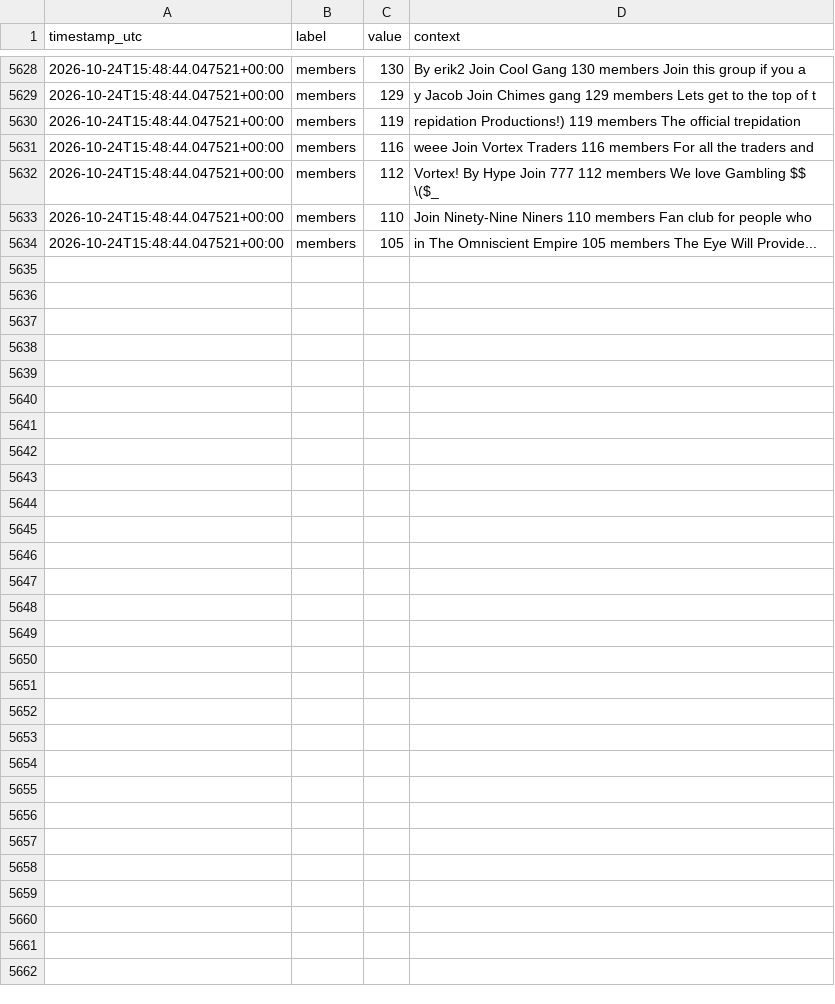
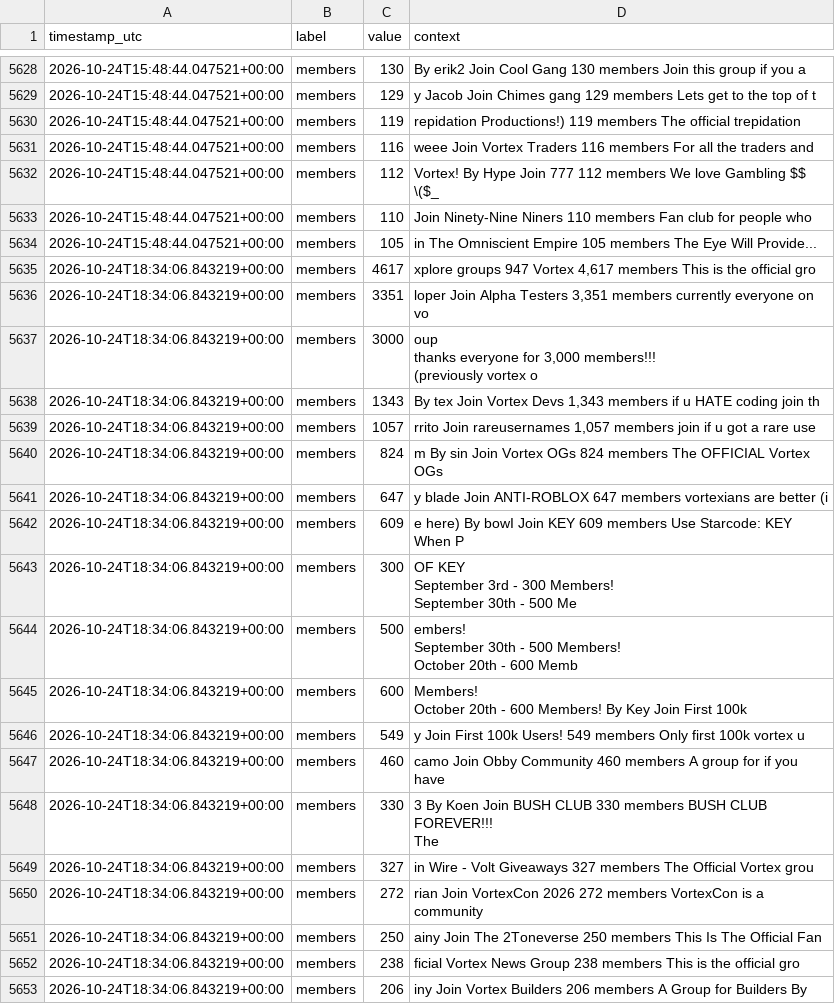
Before and after one commit to igakojp/playvortex-monitor-log, a CSV file: stats/groups.csv, drawn as a sheet; only a part is shown, gaps mark what is left out; ↵ is a line break in a cell; the diff covers the shown part only; the diff names each change by its address in the sheet, - before the commit and + after, or states it on an @@ line.

```diff
--- a/stats/groups.csv
+++ b/stats/groups.csv
+row 5635: 2026-10-24T18:34:06.843219+00:00 | members | 4617 | xplore groups 947 Vortex 4,617 members This is the official gro
+row 5636: 2026-10-24T18:34:06.843219+00:00 | members | 3351 | loper Join Alpha Testers 3,351 members currently everyone on vo
+row 5637: 2026-10-24T18:34:06.843219+00:00 | members | 3000 | oup ↵ thanks everyone for 3,000 members!!! ↵ (previously vortex o
+row 5638: 2026-10-24T18:34:06.843219+00:00 | members | 1343 | By tex Join Vortex Devs 1,343 members if u HATE coding join th
+row 5639: 2026-10-24T18:34:06.843219+00:00 | members | 1057 | rrito Join rareusernames 1,057 members join if u got a rare use
+row 5640: 2026-10-24T18:34:06.843219+00:00 | members | 824 | m By sin Join Vortex OGs 824 members The OFFICIAL Vortex OGs
+row 5641: 2026-10-24T18:34:06.843219+00:00 | members | 647 | y blade Join ANTI-ROBLOX 647 members vortexians are better (i
+row 5642: 2026-10-24T18:34:06.843219+00:00 | members | 609 | e here) By bowI Join KEY 609 members Use Starcode: KEY When P
+row 5643: 2026-10-24T18:34:06.843219+00:00 | members | 300 | OF KEY ↵ September 3rd - 300 Members! ↵ September 30th - 500 Me
+row 5644: 2026-10-24T18:34:06.843219+00:00 | members | 500 | embers! ↵ September 30th - 500 Members! ↵ October 20th - 600 Memb
+row 5645: 2026-10-24T18:34:06.843219+00:00 | members | 600 | Members! ↵ October 20th - 600 Members! By Key Join First 100k
+row 5646: 2026-10-24T18:34:06.843219+00:00 | members | 549 | y Join First 100k Users! 549 members Only first 100k vortex u
+row 5647: 2026-10-24T18:34:06.843219+00:00 | members | 460 | camo Join Obby Community 460 members A group for if you have
+row 5648: 2026-10-24T18:34:06.843219+00:00 | members | 330 | 3 By Koen Join BUSH CLUB 330 members BUSH CLUB FOREVER!!! ↵ The
+row 5649: 2026-10-24T18:34:06.843219+00:00 | members | 327 | in Wire - Volt Giveaways 327 members The Official Vortex grou
+row 5650: 2026-10-24T18:34:06.843219+00:00 | members | 272 | rian Join VortexCon 2026 272 members VortexCon is a community
+row 5651: 2026-10-24T18:34:06.843219+00:00 | members | 250 | ainy Join The 2Toneverse 250 members This Is The Official Fan
+row 5652: 2026-10-24T18:34:06.843219+00:00 | members | 238 | ficial Vortex News Group 238 members This is the official gro
+row 5653: 2026-10-24T18:34:06.843219+00:00 | members | 206 | iny Join Vortex Builders 206 members A Group for Builders By
```
Also changed, not shown: 15 added rows elsewhere in this file, stats/profile_user1.csv, 3 other files.
